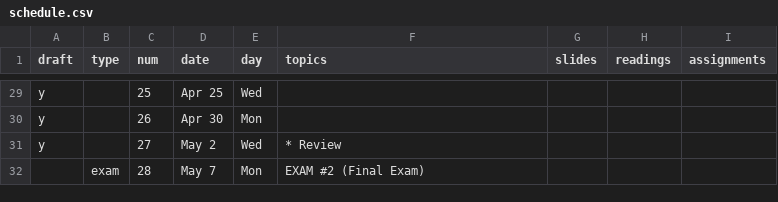
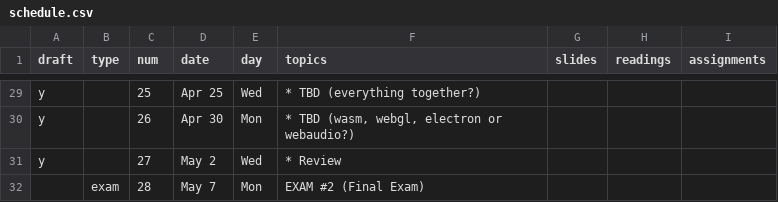
Before and after one commit to foureyes/csci-ua.0480-spring2018-008, a CSV file: _data/schedule.csv, drawn as a sheet; only a part is shown, gaps mark what is left out; the diff covers the shown part only; the diff names each change by its address in the sheet, - before the commit and + after, or states it on an @@ line.

```diff
--- a/_data/schedule.csv
+++ b/_data/schedule.csv
-F29 (topics): (empty)
+F29 (topics): * TBD (everything together?)
-F30 (topics): (empty)
+F30 (topics): * TBD (wasm, webgl, electron or webaudio?)
```
Also changed, not shown: 23 edited cells elsewhere in this file, 3 other files.
